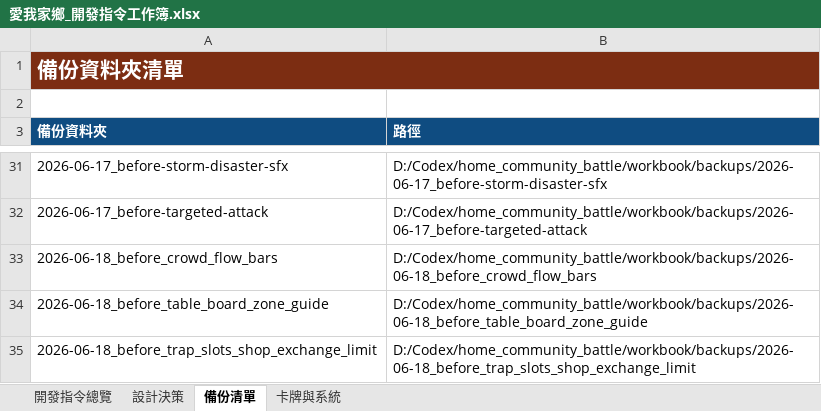
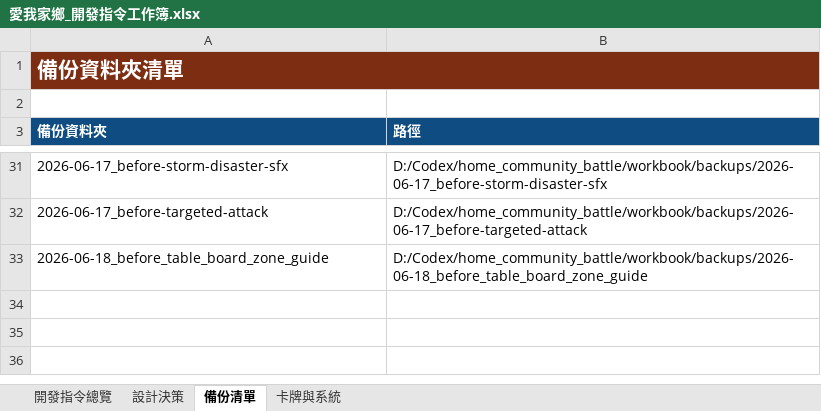
Before and after one commit to tangcat1125/home_community_battle, an Excel workbook: doc/愛我家鄉_開發指令工作簿.xlsx, sheet 備份清單, drawn as a sheet; only a part is shown, gaps mark what is left out; values as stored, in another font and other column widths than the file's, no borders; the diff names each change by its address in the sheet, - before the commit and + after, or states it on an @@ line.

Commit message:
Deploy home community battle site update

```diff
--- a/doc/愛我家鄉_開發指令工作簿.xlsx (sheet 備份清單)
+++ b/doc/愛我家鄉_開發指令工作簿.xlsx (sheet 備份清單)
-row 33: 2026-06-18_before_crowd_flow_bars | D:/Codex/home_community_battle/workbook/backups/2026-06-18_before_crowd_flow_bars
-row 35: 2026-06-18_before_trap_slots_shop_exchange_limit | D:/Codex/home_community_battle/workbook/backups/2026-06-18_before_trap_slots_shop_exchange_limit
```
Also changed, not shown: sheet 開發指令總覽, sheet 卡牌與系統, 59 other files.
